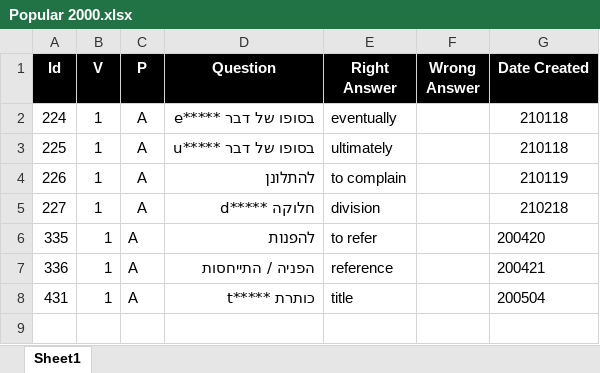
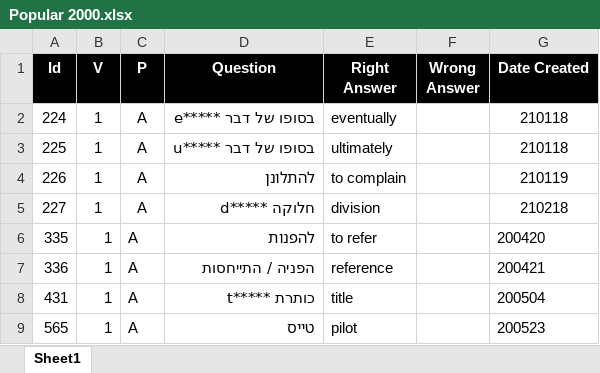
Before and after one commit to valdas1966/myq, an Excel workbook: Questions/English/Popular 2000.xlsx, sheet Sheet1, drawn as a sheet; values as stored, in another font and other column widths than the file's, no borders; conditional formats not drawn; the diff names each change by its address in the sheet, - before the commit and + after, or states it on an @@ line.

```diff
--- a/Questions/English/Popular 2000.xlsx (sheet Sheet1)
+++ b/Questions/English/Popular 2000.xlsx (sheet Sheet1)
+row 9: 565 | 1 | A | טייס | pilot |  | 200523
```
Also changed, not shown: Questions/English/Definitions 1000.xlsx, Questions/English/Phrases.xlsx, 34 other files.
